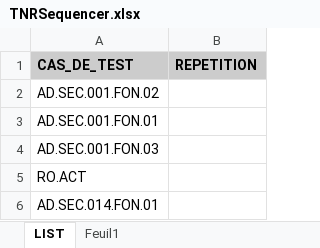
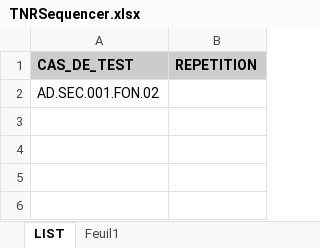
Before and after one commit to jmLafarge/MAINTA_TNR, an Excel workbook: TNR_JDD/TNRSequencer.xlsx, sheet LIST, drawn as a sheet; values as stored, in another font and other column widths than the file's, no borders; the diff names each change by its address in the sheet, - before the commit and + after, or states it on an @@ line.

```diff
--- a/TNR_JDD/TNRSequencer.xlsx (sheet LIST)
+++ b/TNR_JDD/TNRSequencer.xlsx (sheet LIST)
-row 3: AD.SEC.001.FON.01
-row 4: AD.SEC.001.FON.03
-row 5: RO.ACT
-row 6: AD.SEC.014.FON.01
```
Also changed, not shown: 15 other files.
